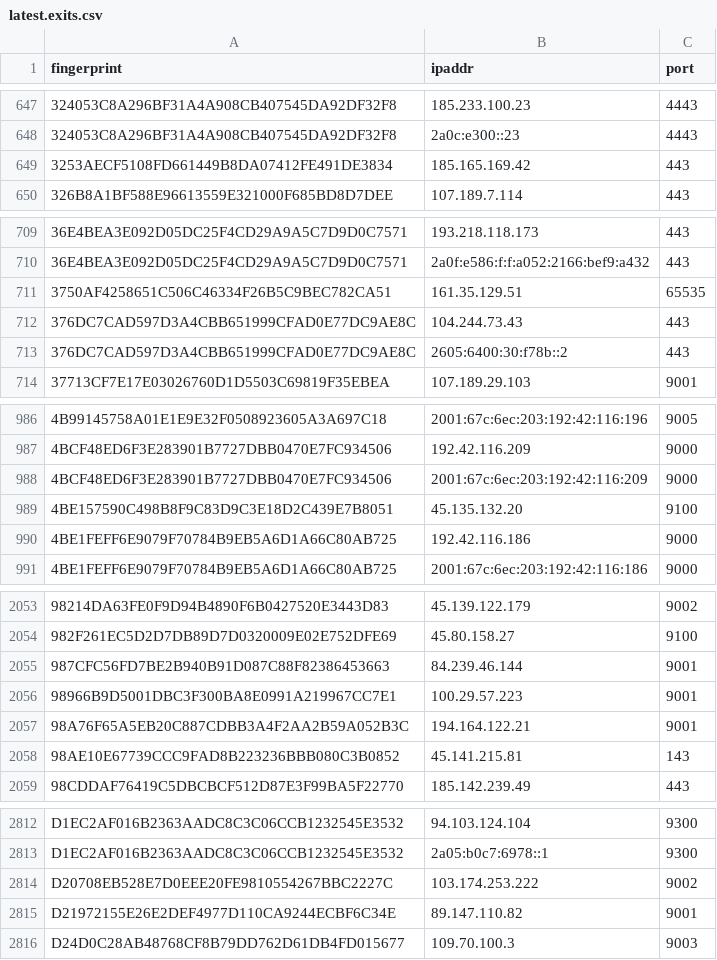
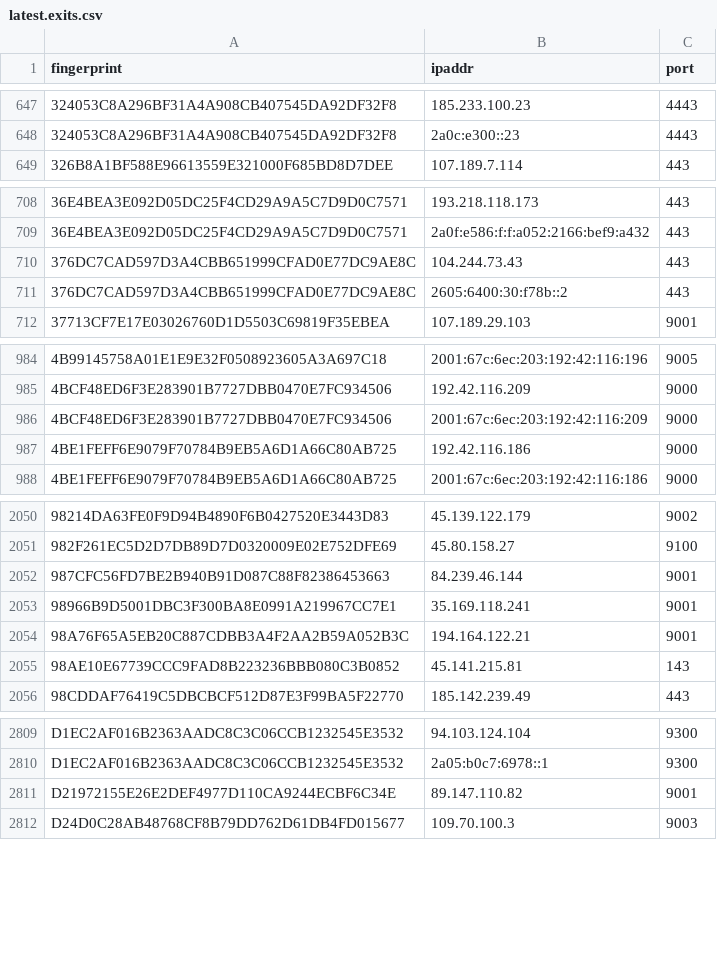
Before and after one commit to alireza-rezaee/tor-nodes, a CSV file: latest.exits.csv, drawn as a sheet; only a part is shown, gaps mark what is left out.

```diff
--- a/latest.exits.csv
+++ b/latest.exits.csv
@@ -648,3 +648,2 @@ fingerprint, ipaddr, port
 324053C8A296BF31A4A908CB407545DA92DF32F8, 2a0c:e300::23, 4443
-3253AECF5108FD661449B8DA07412FE491DE3834, 185.165.169.42, 443
 326B8A1BF588E96613559E321000F685BD8D7DEE, 107.189.7.114, 443
@@ -710,3 +709,2 @@ fingerprint, ipaddr, port
 36E4BEA3E092D05DC25F4CD29A9A5C7D9D0C7571, 2a0f:e586:f:f:a052:2166:bef9:a432, 443
-3750AF4258651C506C46334F26B5C9BEC782CA51, 161.35.129.51, 65535
 376DC7CAD597D3A4CBB651999CFAD0E77DC9AE8C, 104.244.73.43, 443
@@ -988,3 +986,2 @@ fingerprint, ipaddr, port
 4BCF48ED6F3E283901B7727DBB0470E7FC934506, 2001:67c:6ec:203:192:42:116:209, 9000
-4BE157590C498B8F9C83D9C3E18D2C439E7B8051, 45.135.132.20, 9100
 4BE1FEFF6E9079F70784B9EB5A6D1A66C80AB725, 192.42.116.186, 9000
@@ -2055,3 +2052,3 @@ fingerprint, ipaddr, port
 987CFC56FD7BE2B940B91D087C88F82386453663, 84.239.46.144, 9001
-98966B9D5001DBC3F300BA8E0991A219967CC7E1, 100.29.57.223, 9001
+98966B9D5001DBC3F300BA8E0991A219967CC7E1, 35.169.118.241, 9001
 98A76F65A5EB20C887CDBB3A4F2AA2B59A052B3C, 194.164.122.21, 9001
@@ -2813,3 +2810,2 @@ D1EC2AF016B2363AADC8C3C06CCB1232545E3532, 94.103.124.104, 9300
 D1EC2AF016B2363AADC8C3C06CCB1232545E3532, 2a05:b0c7:6978::1, 9300
-D20708EB528E7D0EEE20FE9810554267BBC2227C, 103.174.253.222, 9002
 D21972155E26E2DEF4977D110CA9244ECBF6C34E, 89.147.110.82, 9001
```
Also changed, not shown: latest.all.csv, latest.guards.csv.
